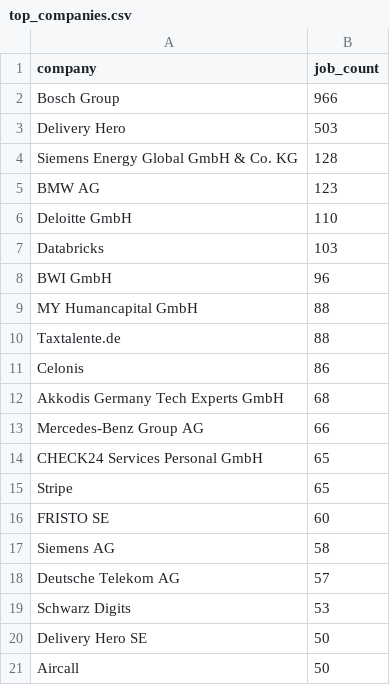
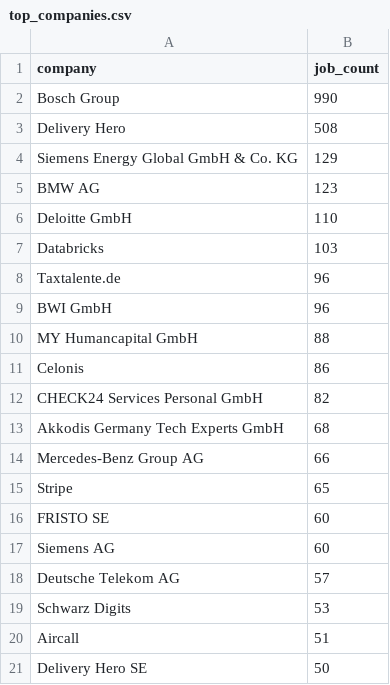
Before and after one commit to ritesh8303/dataforge, a CSV file: analytics/top_companies.csv, drawn as a sheet.

```diff
--- a/analytics/top_companies.csv
+++ b/analytics/top_companies.csv
@@ -1,5 +1,5 @@
 company,job_count
-Bosch Group,966
-Delivery Hero,503
-Siemens Energy Global GmbH & Co. KG,128
+Bosch Group,990
+Delivery Hero,508
+Siemens Energy Global GmbH & Co. KG,129
 BMW AG,123
@@ -7,15 +7,15 @@ Deloitte GmbH,110
 Databricks,103
+Taxtalente.de,96
 BWI GmbH,96
 MY Humancapital GmbH,88
-Taxtalente.de,88
 Celonis,86
+CHECK24 Services Personal GmbH,82
 Akkodis Germany Tech Experts GmbH,68
 Mercedes-Benz Group AG,66
-CHECK24 Services Personal GmbH,65
 Stripe,65
 FRISTO SE,60
-Siemens AG,58
+Siemens AG,60
 Deutsche Telekom AG,57
 Schwarz Digits,53
+Aircall,51
 Delivery Hero SE,50
-Aircall,50
```
Also changed, not shown: analytics/top_locations.csv, 7 other files.
